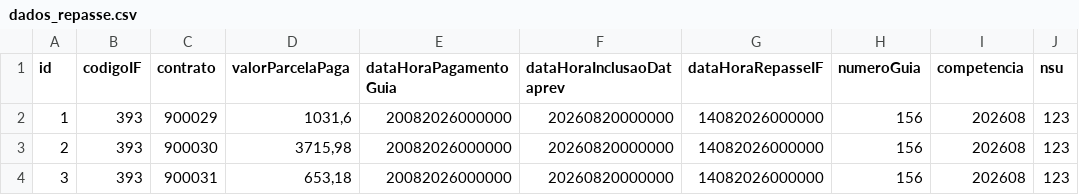
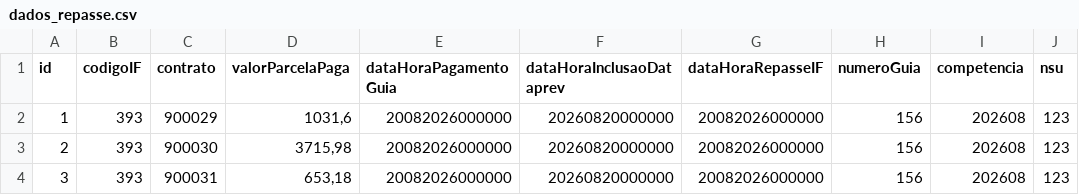
Before and after one commit to ClaudioRaphaelCT/MockPrevRepasse, a CSV file: dados_repasse.csv, drawn as a sheet.

Commit message:
Ajuste na data de HML para teste

```diff
--- a/dados_repasse.csv
+++ b/dados_repasse.csv
@@ -1,4 +1,4 @@
 id;codigoIF;contrato;valorParcelaPaga;dataHoraPagamentoGuia;dataHoraInclusaoDataprev;dataHoraRepasseIF;numeroGuia;competencia;nsu
-1;393;900029;"1031,6";20082026000000;20260820000000;14082026000000;156;202608;123
-2;393;900030;"3715,98";20082026000000;20260820000000;14082026000000;156;202608;123
-3;393;900031;"653,18";20082026000000;20260820000000;14082026000000;156;202608;123
+1;393;900029;"1031,6";20082026000000;20260820000000;20082026000000;156;202608;123
+2;393;900030;"3715,98";20082026000000;20260820000000;20082026000000;156;202608;123
+3;393;900031;"653,18";20082026000000;20260820000000;20082026000000;156;202608;123
```
